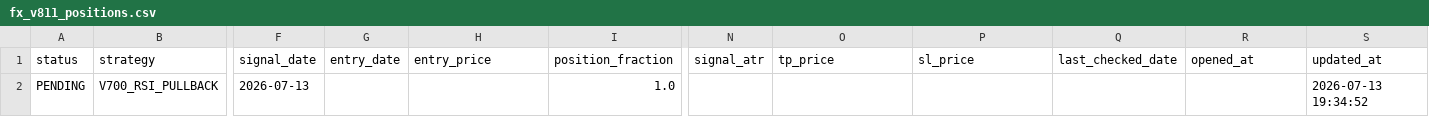
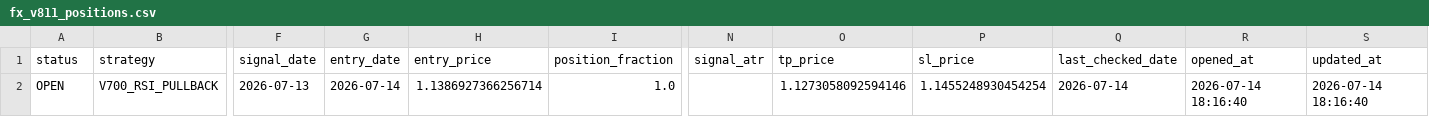
Before and after one commit to pengin01/Fx-Trade-System, a CSV file: fx_v811_positions.csv, drawn as a sheet; only a part is shown, gaps mark what is left out; the diff names each change by its address in the sheet, - before the commit and + after, or states it on an @@ line.

```diff
--- a/fx_v811_positions.csv
+++ b/fx_v811_positions.csv
-A2 (status): PENDING
+A2 (status): OPEN
-G2 (entry_date): (empty)
+G2 (entry_date): 2026-07-14
-H2 (entry_price): (empty)
+H2 (entry_price): 1.1386927366256714
-O2 (tp_price): (empty)
+O2 (tp_price): 1.1273058092594146
-P2 (sl_price): (empty)
+P2 (sl_price): 1.1455248930454254
-Q2 (last_checked_date): (empty)
+Q2 (last_checked_date): 2026-07-14
-R2 (opened_at): (empty)
+R2 (opened_at): 2026-07-14 18:16:40
-S2 (updated_at): 2026-07-13 19:34:52
+S2 (updated_at): 2026-07-14 18:16:40
```
Also changed, not shown: fx_v810_daily_candidates.csv, fx_v811_equity.csv, 4 other files.
